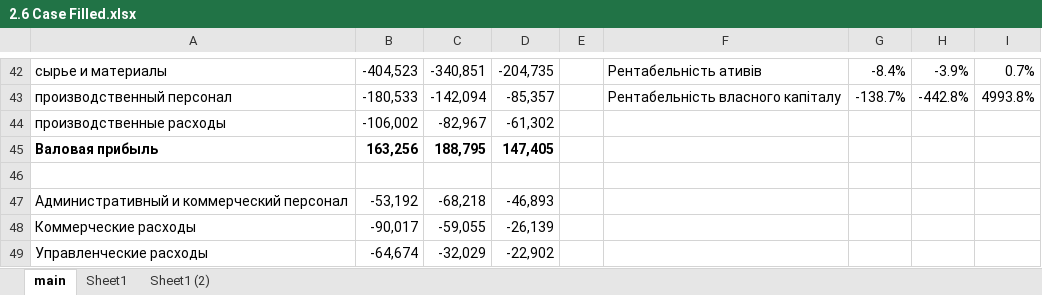
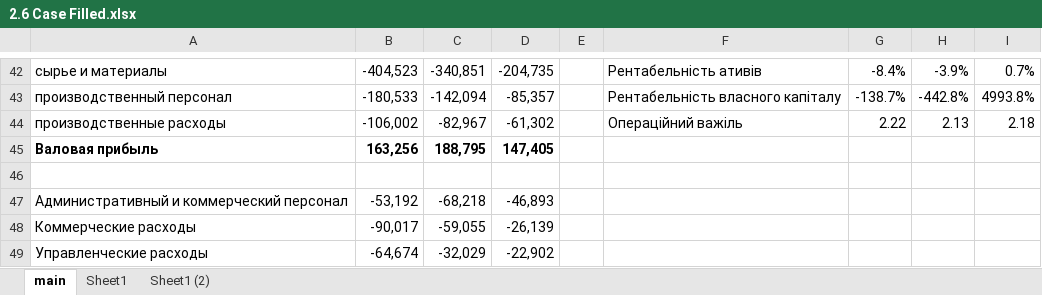
Before and after one commit to kucheriavii/udemy_economics, an Excel workbook: skillbox/2.6 Case Filled.xlsx, sheet main, drawn as a sheet; only a part is shown, gaps mark what is left out; values as stored, in another font and other column widths than the file's, no borders; the diff names each change by its address in the sheet, - before the commit and + after, or states it on an @@ line.

Commit message:
2.6 Комплексна оцінка компанії

```diff
--- a/skillbox/2.6 Case Filled.xlsx (sheet main)
+++ b/skillbox/2.6 Case Filled.xlsx (sheet main)
-F44: (empty)
+F44: Операційний важіль
-G44: (empty)
+G44: 2.22
-H44: (empty)
+H44: 2.13
-I44: (empty)
+I44: 2.18
```
